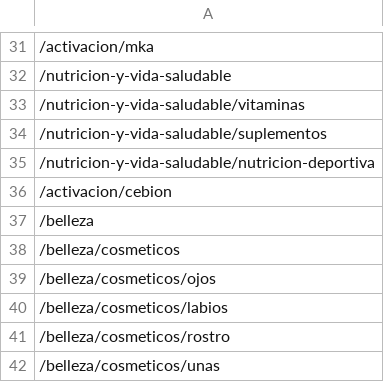
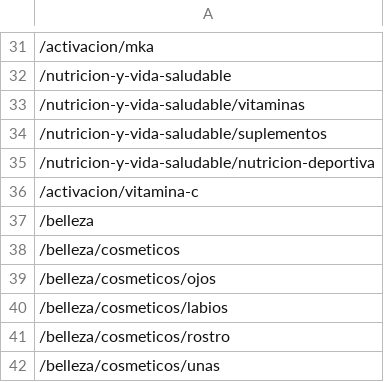
Before and after one commit to Lanzi-Analytics/boticarios, a CSV file: web_scraping/data/cat_urls.csv, drawn as a sheet; only a part is shown, gaps mark what is left out.

```diff
--- a/web_scraping/data/cat_urls.csv
+++ b/web_scraping/data/cat_urls.csv
@@ -35,3 +35,3 @@
 /nutricion-y-vida-saludable/nutricion-deportiva
-/activacion/cebion
+/activacion/vitamina-c
 /belleza
```
Also changed, not shown: web_scraping/data/cat_urls_cruzverde.csv, 4 other files.
